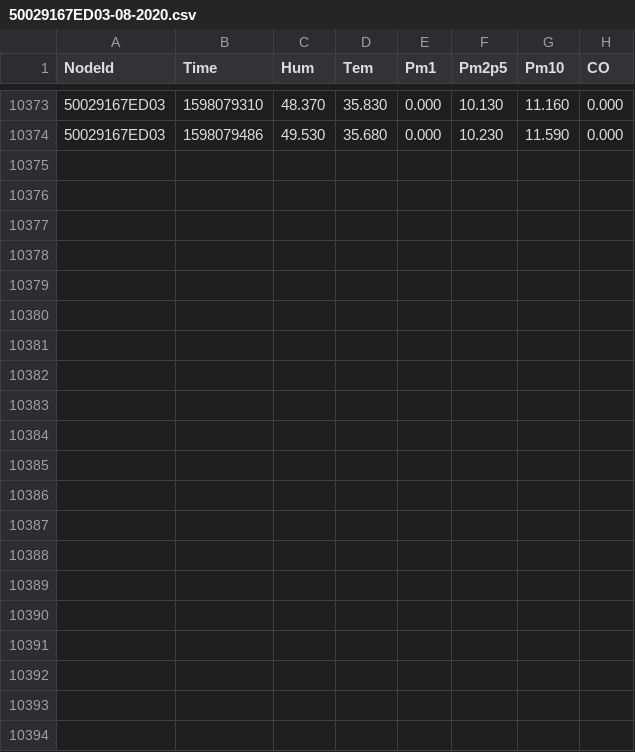
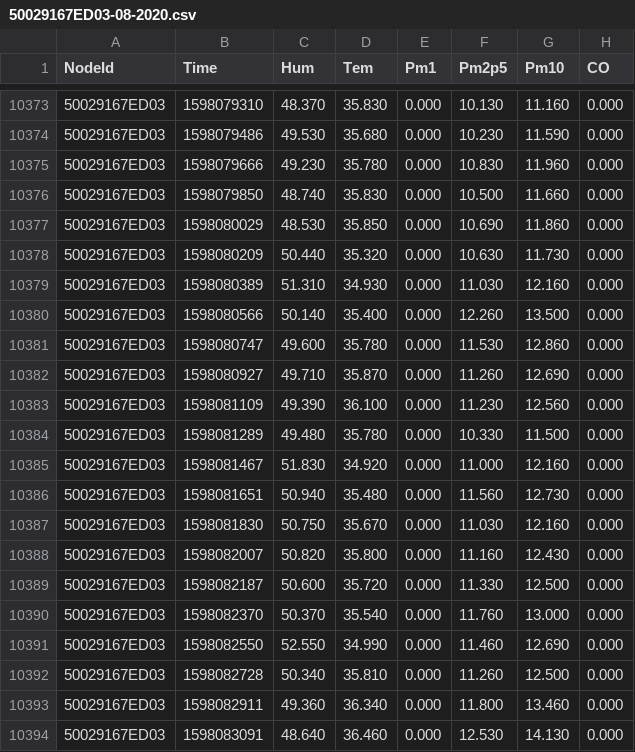
Before and after one commit to clonemasterUwU/airsense_data_raw, a CSV file: 50029167ED03-08-2020.csv, drawn as a sheet; only a part is shown, gaps mark what is left out; the diff names each change by its address in the sheet, - before the commit and + after, or states it on an @@ line.

```diff
--- a/50029167ED03-08-2020.csv
+++ b/50029167ED03-08-2020.csv
+row 10375: 50029167ED03 | 1598079666 | 49.230 | 35.780 | 0.000 | 10.830 | 11.960 | 0.000
+row 10376: 50029167ED03 | 1598079850 | 48.740 | 35.830 | 0.000 | 10.500 | 11.660 | 0.000
+row 10377: 50029167ED03 | 1598080029 | 48.530 | 35.850 | 0.000 | 10.690 | 11.860 | 0.000
+row 10378: 50029167ED03 | 1598080209 | 50.440 | 35.320 | 0.000 | 10.630 | 11.730 | 0.000
+row 10379: 50029167ED03 | 1598080389 | 51.310 | 34.930 | 0.000 | 11.030 | 12.160 | 0.000
+row 10380: 50029167ED03 | 1598080566 | 50.140 | 35.400 | 0.000 | 12.260 | 13.500 | 0.000
+row 10381: 50029167ED03 | 1598080747 | 49.600 | 35.780 | 0.000 | 11.530 | 12.860 | 0.000
+row 10382: 50029167ED03 | 1598080927 | 49.710 | 35.870 | 0.000 | 11.260 | 12.690 | 0.000
+row 10383: 50029167ED03 | 1598081109 | 49.390 | 36.100 | 0.000 | 11.230 | 12.560 | 0.000
+row 10384: 50029167ED03 | 1598081289 | 49.480 | 35.780 | 0.000 | 10.330 | 11.500 | 0.000
+row 10385: 50029167ED03 | 1598081467 | 51.830 | 34.920 | 0.000 | 11.000 | 12.160 | 0.000
+row 10386: 50029167ED03 | 1598081651 | 50.940 | 35.480 | 0.000 | 11.560 | 12.730 | 0.000
+row 10387: 50029167ED03 | 1598081830 | 50.750 | 35.670 | 0.000 | 11.030 | 12.160 | 0.000
+row 10388: 50029167ED03 | 1598082007 | 50.820 | 35.800 | 0.000 | 11.160 | 12.430 | 0.000
+row 10389: 50029167ED03 | 1598082187 | 50.600 | 35.720 | 0.000 | 11.330 | 12.500 | 0.000
+row 10390: 50029167ED03 | 1598082370 | 50.370 | 35.540 | 0.000 | 11.760 | 13.000 | 0.000
+row 10391: 50029167ED03 | 1598082550 | 52.550 | 34.990 | 0.000 | 11.460 | 12.690 | 0.000
+row 10392: 50029167ED03 | 1598082728 | 50.340 | 35.810 | 0.000 | 11.260 | 12.500 | 0.000
+row 10393: 50029167ED03 | 1598082911 | 49.360 | 36.340 | 0.000 | 11.800 | 13.460 | 0.000
+row 10394: 50029167ED03 | 1598083091 | 48.640 | 36.460 | 0.000 | 12.530 | 14.130 | 0.000
```
Also changed, not shown: 50029167E731-08-2020.csv, 50029167E78E-08-2020.csv, 7 other files.
